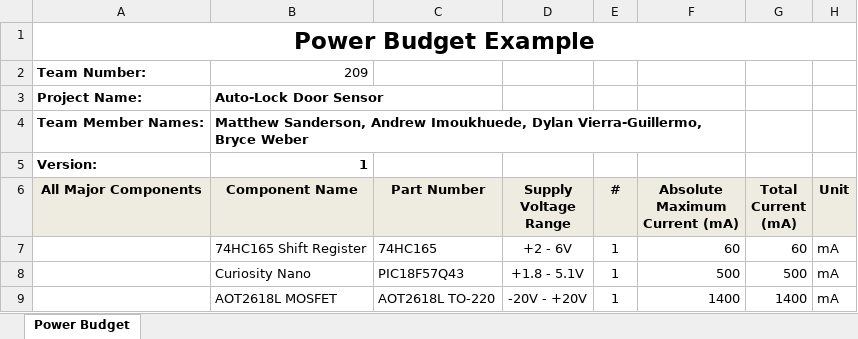
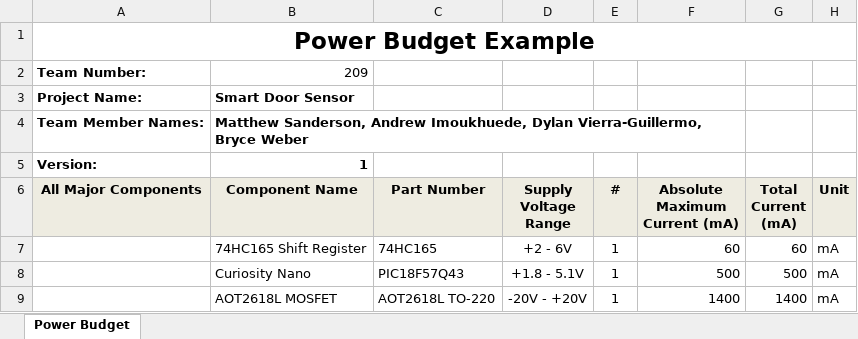
Before and after one commit to msande84/msande84.github.io, an Excel workbook: docs/05-Power-Budget/PowerBudget.xlsx, sheet Power Budget, drawn as a sheet; only a part is shown; values as stored, in another font and other column widths than the file's, no borders; conditional formats not drawn; the diff names each change by its address in the sheet, - before the commit and + after, or states it on an @@ line.

Commit message:
Changed spelling error on power budget files

```diff
--- a/docs/05-Power-Budget/PowerBudget.xlsx (sheet Power Budget)
+++ b/docs/05-Power-Budget/PowerBudget.xlsx (sheet Power Budget)
-B3: Auto-Lock Door Sensor
+B3: Smart Door Sensor
```
Also changed, not shown: 2 other files.
